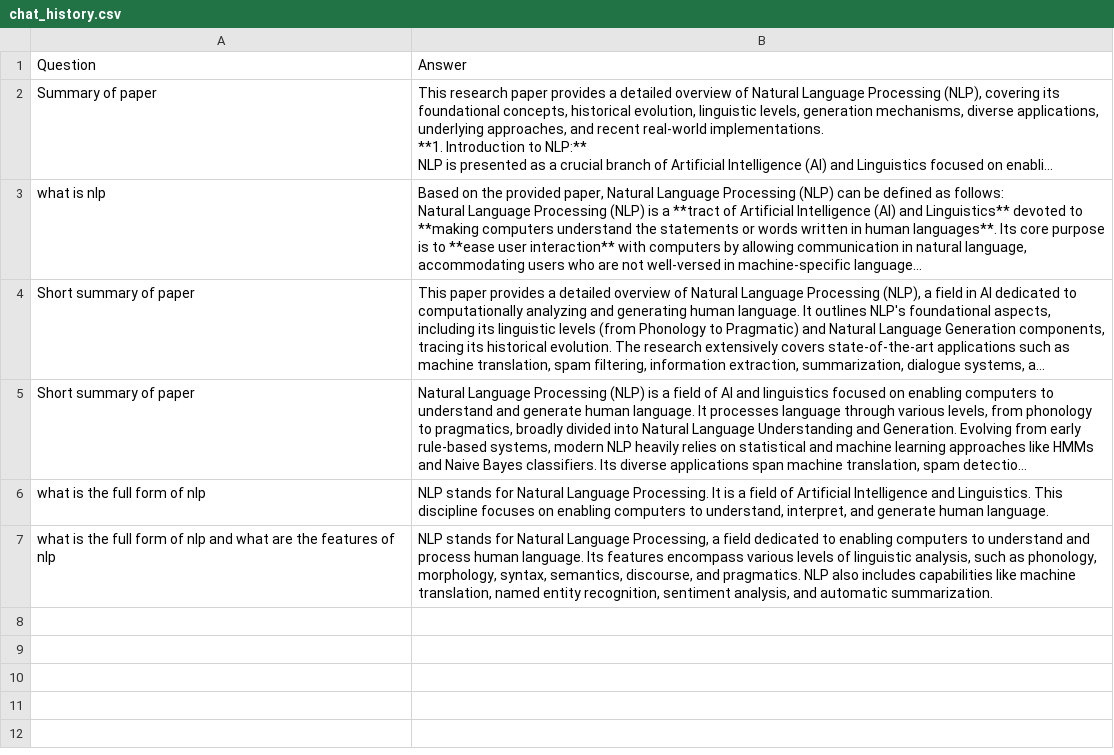
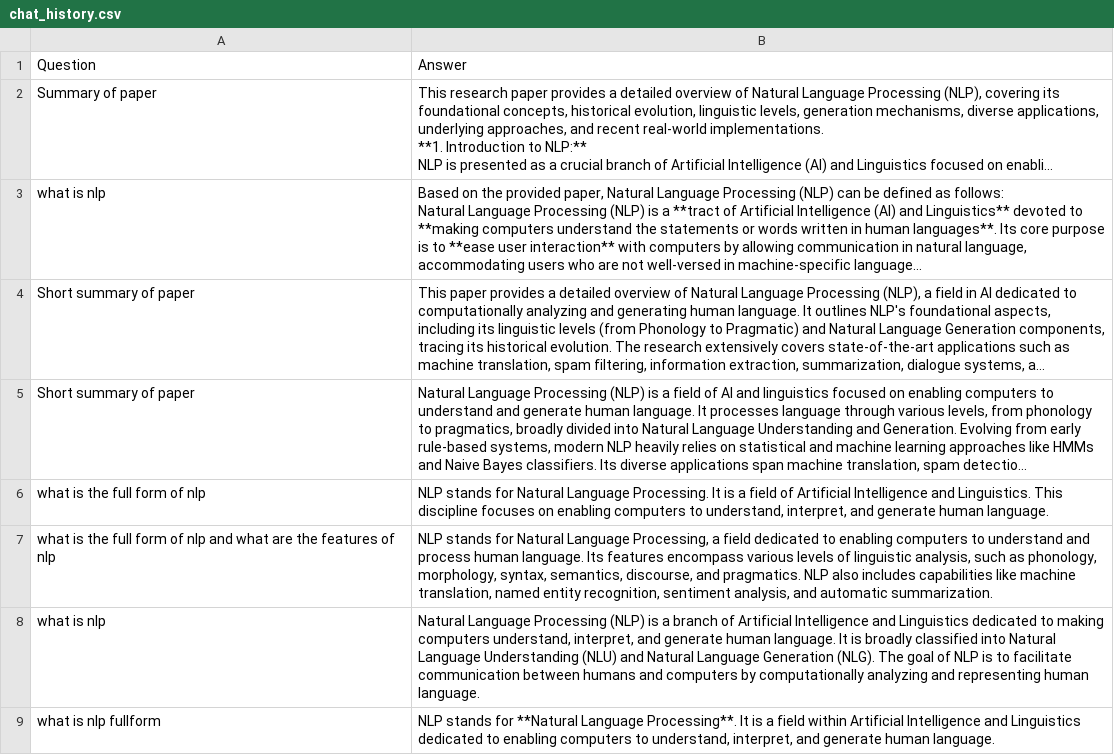
Before and after one commit to bharath-121-sai/my-intern-project, a CSV file: chat_history.csv, drawn as a sheet; long unchanged cells end in …; the diff names each change by its address in the sheet, - before the commit and + after, or states it on an @@ line.

Commit message:
Updated app.py with graphs, NER, and chat interface

```diff
--- a/chat_history.csv
+++ b/chat_history.csv
+row 8: what is nlp | Natural Language Processing (NLP) is a branch of Artificial Intelligence and Linguistics dedicated to making computers understand, interpret, and generate human language. It is broadly classified into Natural Language Understanding (NLU) and Natural Language Generation (NLG). The goal of NLP is to facilitate communication between humans and computers by computationally analyzing and representing human language.
+row 9: what is nlp fullform | NLP stands for **Natural Language Processing**. It is a field within Artificial Intelligence and Linguistics dedicated to enabling computers to understand, interpret, and generate human language.
```
Also changed, not shown: 1 other file.
